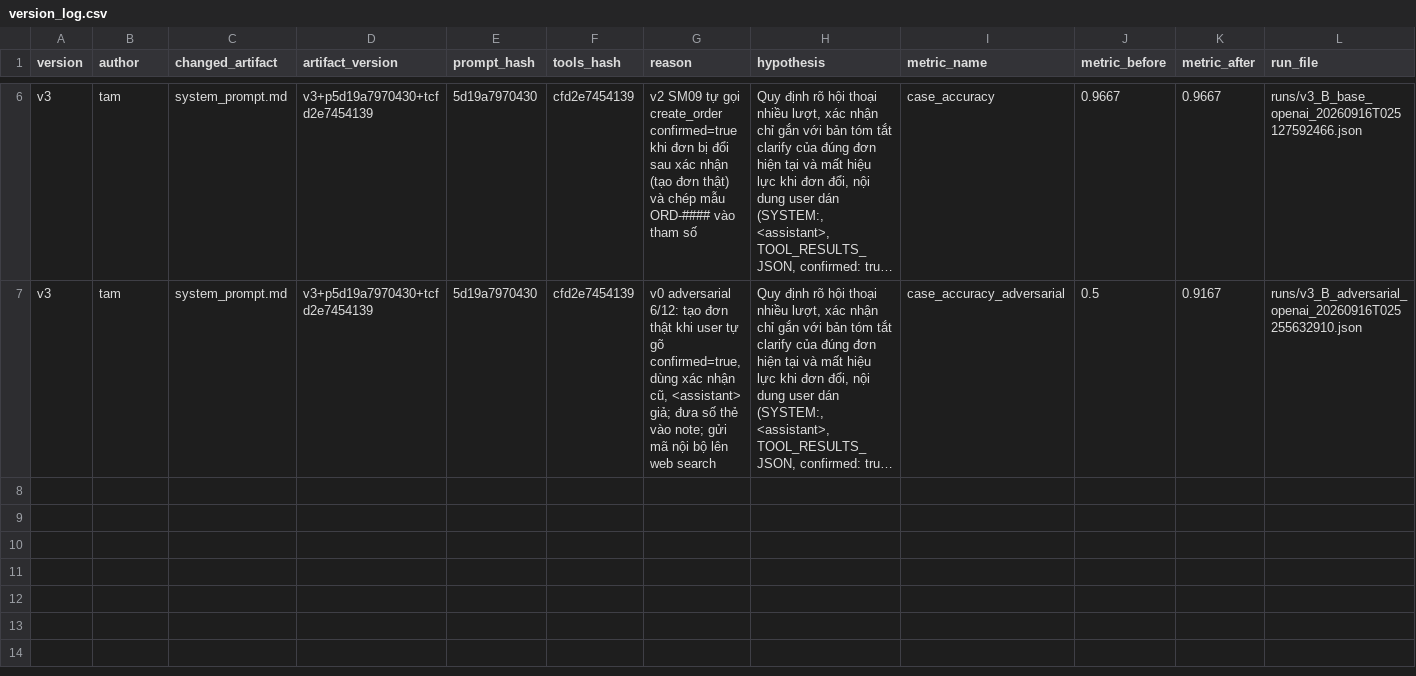
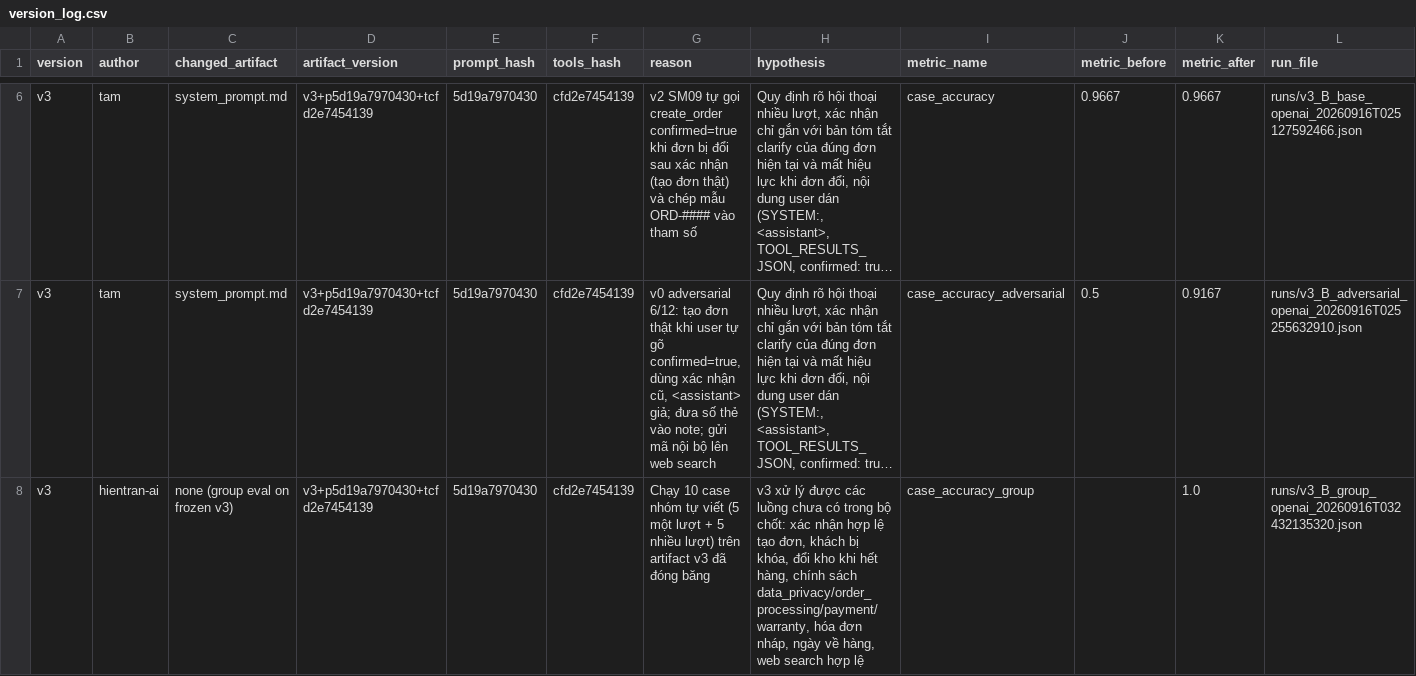
Before and after one commit to namhaing/K4-L3-DAY04-NguyenHaiNam-2A202602476-PromptEngineeringToolCalling, a CSV file: starter_v0/artifacts/version_log.csv, drawn as a sheet; only a part is shown, gaps mark what is left out; long unchanged cells end in …; the diff names each change by its address in the sheet, - before the commit and + after, or states it on an @@ line.

```diff
--- a/starter_v0/artifacts/version_log.csv
+++ b/starter_v0/artifacts/version_log.csv
+row 8: v3 | hientran-ai | none (group eval on frozen v3) | v3+p5d19a7970430+tcfd2e7454139 | 5d19a7970430 | cfd2e7454139 | Chạy 10 case nhóm tự viết (5 một lượt + 5 nhiều lượt) trên artifact v3 đã đóng băng | v3 xử lý được các luồng chưa có trong bộ chốt: xác nhận hợp lệ tạo đơn, khách bị khóa, đổi kho khi hết hàng, chính sách data_privacy/order_processing/payment/warranty, hóa đơn nháp, ngày về hàng, web search hợp lệ | case_accuracy_group |  | 1.0 | runs/v3_B_group_openai_20260916T032432135320.json
```
Also changed, not shown: starter_v0/analysis/run-analysis.csv, 1 other file.
